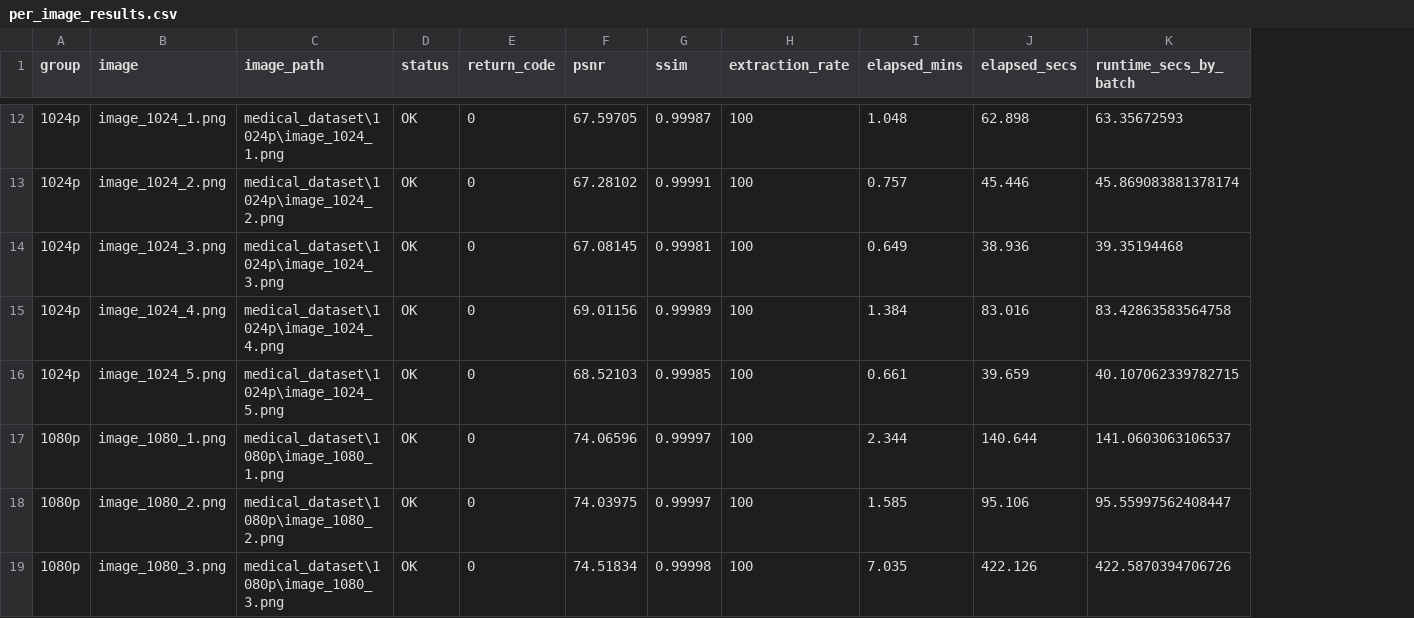
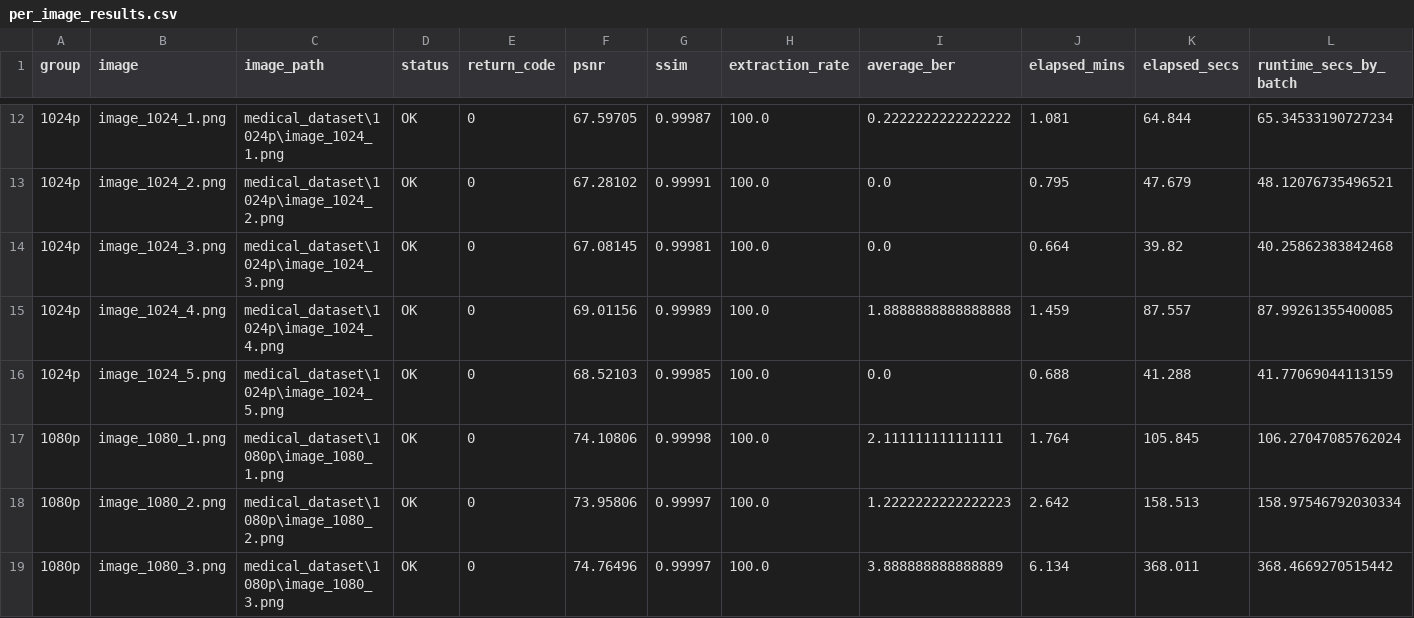
Before and after one commit to NikosVouronikos/Version_22, a CSV file: batch_results/per_image_results.csv, drawn as a sheet; only a part is shown, gaps mark what is left out; addresses are those after the commit; the diff covers the shown part only; the diff names each change by its address in the sheet, - before the commit and + after, or states it on an @@ line.

```diff
--- a/batch_results/per_image_results.csv
+++ b/batch_results/per_image_results.csv
+column I (average_ber), rows 12-19: 0.2222222222222222 | 0.0 | 0.0 | 1.8888888888888888 | 0.0 | 2.111111111111111 | 1.2222222222222223 | 3.888888888888889
-H12:H19 (extraction_rate): 100
+H12:H19 (extraction_rate): 100.0
-J12 (elapsed_mins): 1.048
+J12 (elapsed_mins): 1.081
-K12 (elapsed_secs): 62.898
+K12 (elapsed_secs): 64.844
-L12 (runtime_secs_by_batch): 63.35672593
+L12 (runtime_secs_by_batch): 65.34533190727234
-J13 (elapsed_mins): 0.757
+J13 (elapsed_mins): 0.795
-K13 (elapsed_secs): 45.446
+K13 (elapsed_secs): 47.679
-L13 (runtime_secs_by_batch): 45.869083881378174
+L13 (runtime_secs_by_batch): 48.12076735496521
-J14 (elapsed_mins): 0.649
+J14 (elapsed_mins): 0.664
-K14 (elapsed_secs): 38.936
+K14 (elapsed_secs): 39.82
-L14 (runtime_secs_by_batch): 39.35194468
+L14 (runtime_secs_by_batch): 40.25862383842468
-J15 (elapsed_mins): 1.384
+J15 (elapsed_mins): 1.459
-K15 (elapsed_secs): 83.016
+K15 (elapsed_secs): 87.557
-L15 (runtime_secs_by_batch): 83.42863583564758
+L15 (runtime_secs_by_batch): 87.99261355400085
-J16 (elapsed_mins): 0.661
+J16 (elapsed_mins): 0.688
-K16 (elapsed_secs): 39.659
+K16 (elapsed_secs): 41.288
-L16 (runtime_secs_by_batch): 40.107062339782715
+L16 (runtime_secs_by_batch): 41.77069044113159
-F17 (psnr): 74.06596
+F17 (psnr): 74.10806
-G17 (ssim): 0.99997
+G17 (ssim): 0.99998
-J17 (elapsed_mins): 2.344
+J17 (elapsed_mins): 1.764
-K17 (elapsed_secs): 140.644
+K17 (elapsed_secs): 105.845
-L17 (runtime_secs_by_batch): 141.0603063106537
+L17 (runtime_secs_by_batch): 106.27047085762024
-F18 (psnr): 74.03975
+F18 (psnr): 73.95806
-J18 (elapsed_mins): 1.585
+J18 (elapsed_mins): 2.642
-K18 (elapsed_secs): 95.106
+K18 (elapsed_secs): 158.513
-L18 (runtime_secs_by_batch): 95.55997562408447
+L18 (runtime_secs_by_batch): 158.97546792030334
-F19 (psnr): 74.51834
+F19 (psnr): 74.76496
-G19 (ssim): 0.99998
+G19 (ssim): 0.99997
-J19 (elapsed_mins): 7.035
+J19 (elapsed_mins): 6.134
-K19 (elapsed_secs): 422.126
+K19 (elapsed_secs): 368.011
-L19 (runtime_secs_by_batch): 422.5870394706726
+L19 (runtime_secs_by_batch): 368.4669270515442
```
Also changed, not shown: 76 edited cells elsewhere in this file, batch_results/group_summary.csv, 30 other files.
